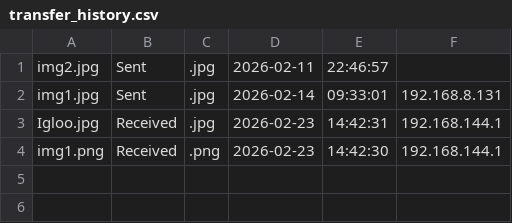
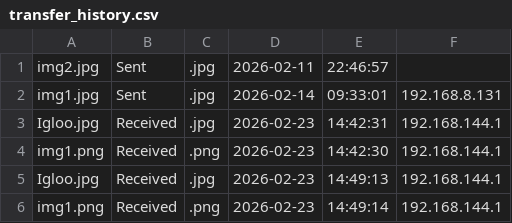
Before and after one commit to Mesit-Rathnayake/LAN_File_Drop, a CSV file: transfer_history.csv, drawn as a sheet.

```diff
--- a/transfer_history.csv
+++ b/transfer_history.csv
@@ -4 +4,3 @@ Igloo.jpg,Received,.jpg,2026-02-23,14:42:31,192.168.144.1
 img1.png,Received,.png,2026-02-23,14:42:30,192.168.144.1
+Igloo.jpg,Received,.jpg,2026-02-23,14:49:13,192.168.144.1
+img1.png,Received,.png,2026-02-23,14:49:14,192.168.144.1
```
Also changed, not shown: 2 other files.
